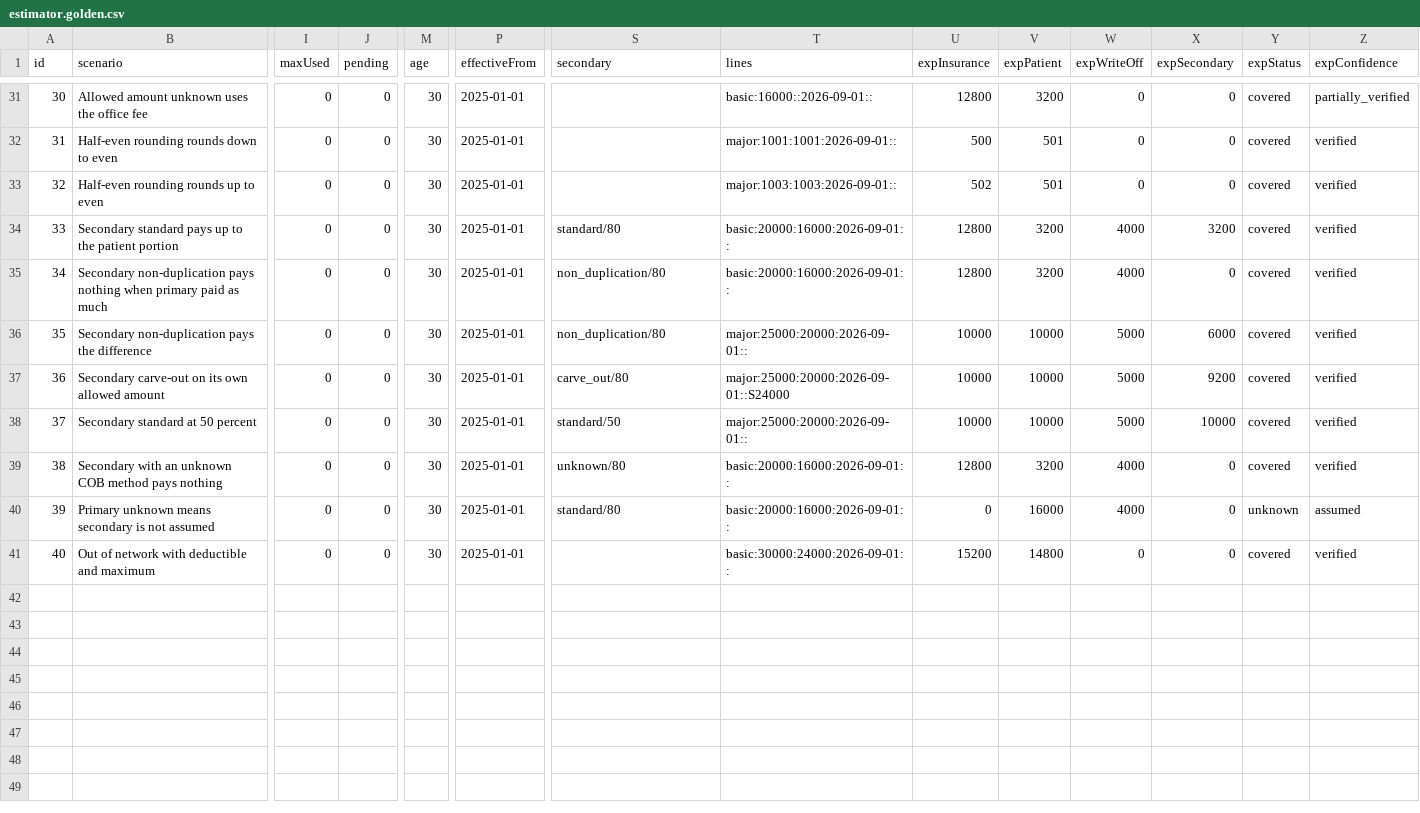
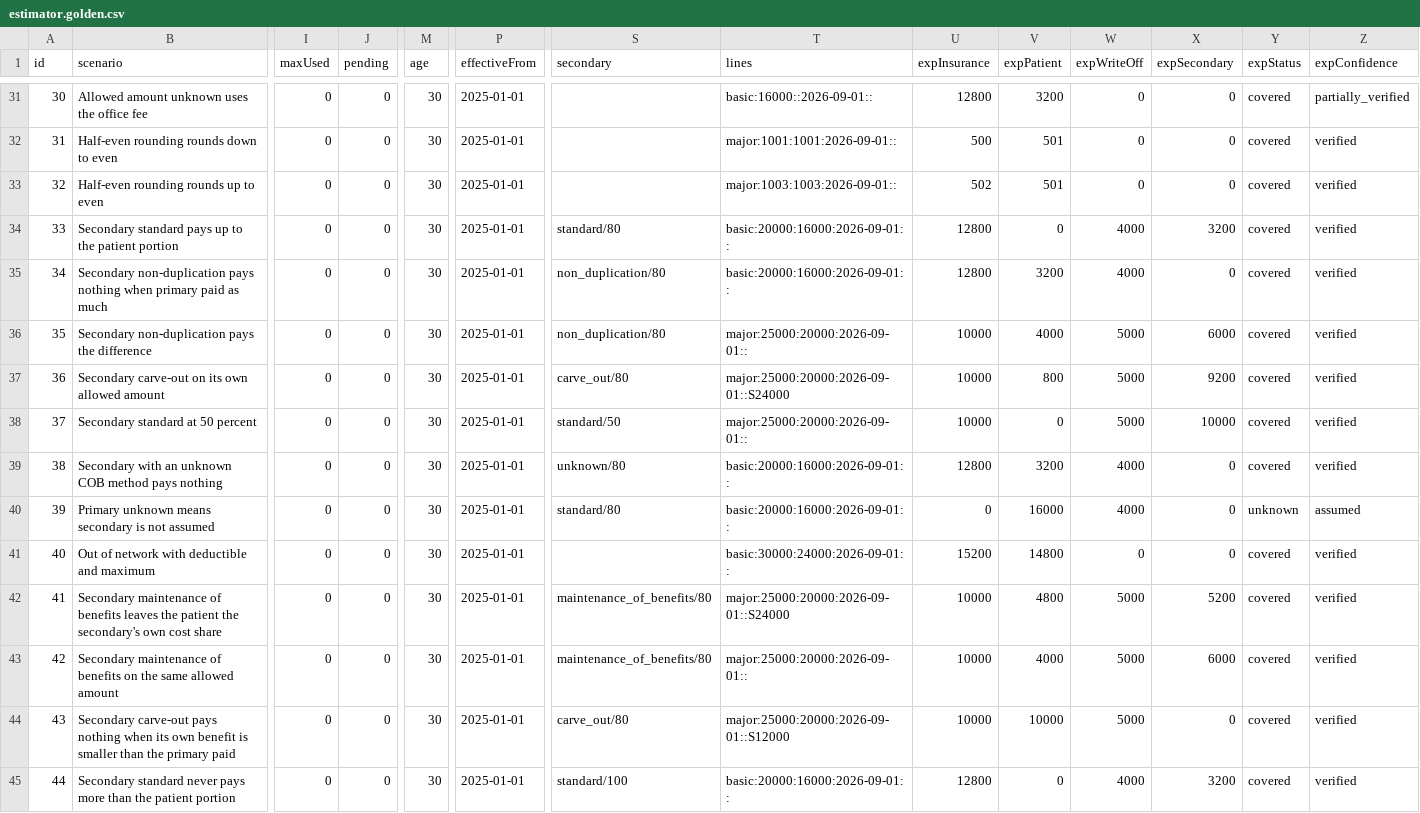
Before and after one commit to openshiporg/openfront-dental, a CSV file: features/keystone/lib/estimator.golden.csv, drawn as a sheet; only a part is shown, gaps mark what is left out; rows hold the shown columns only; the diff names each change by its address in the sheet, - before the commit and + after, or states it on an @@ line.

Commit message:
Dental P3 review fixes: in-app eligibility worker, coverage-end re-estimate, secondary COB, DB invariants, copy

```diff
--- a/features/keystone/lib/estimator.golden.csv
+++ b/features/keystone/lib/estimator.golden.csv
-V34 (expPatient): 3200
+V34 (expPatient): 0
-V36 (expPatient): 10000
+V36 (expPatient): 4000
-V37 (expPatient): 10000
+V37 (expPatient): 800
-V38 (expPatient): 10000
+V38 (expPatient): 0
+row 42: 41 | Secondary maintenance of benefits leaves the patient the secondary's own cost share | 0 | 0 | 30 | 2025-01-01 | maintenance_of_benefits/80 | major:25000:20000:2026-09-01::S24000 | 10000 | 4800 | 5000 | 5200 | covered | verified
+row 43: 42 | Secondary maintenance of benefits on the same allowed amount | 0 | 0 | 30 | 2025-01-01 | maintenance_of_benefits/80 | major:25000:20000:2026-09-01:: | 10000 | 4000 | 5000 | 6000 | covered | verified
+row 44: 43 | Secondary carve-out pays nothing when its own benefit is smaller than the primary paid | 0 | 0 | 30 | 2025-01-01 | carve_out/80 | major:25000:20000:2026-09-01::S12000 | 10000 | 10000 | 5000 | 0 | covered | verified
+row 45: 44 | Secondary standard never pays more than the patient portion | 0 | 0 | 30 | 2025-01-01 | standard/100 | basic:20000:16000:2026-09-01:: | 12800 | 0 | 4000 | 3200 | covered | verified
```
Also changed, not shown: 18 other files.
